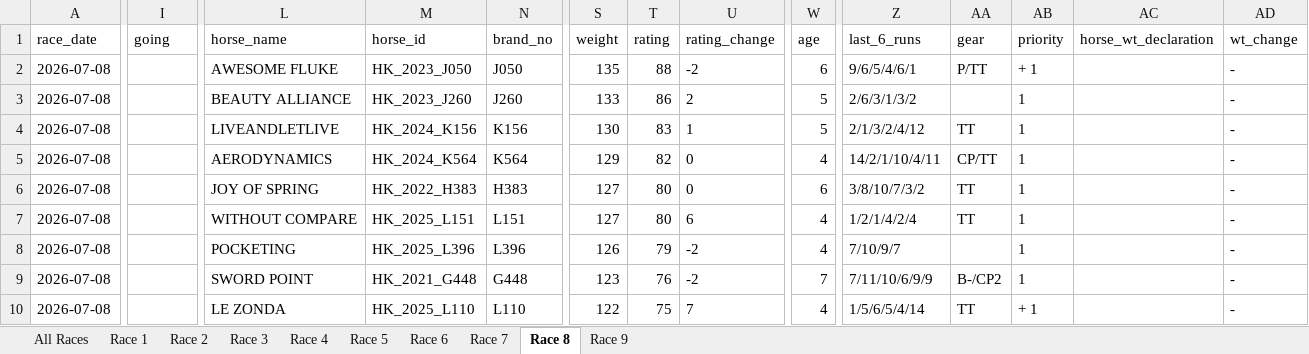
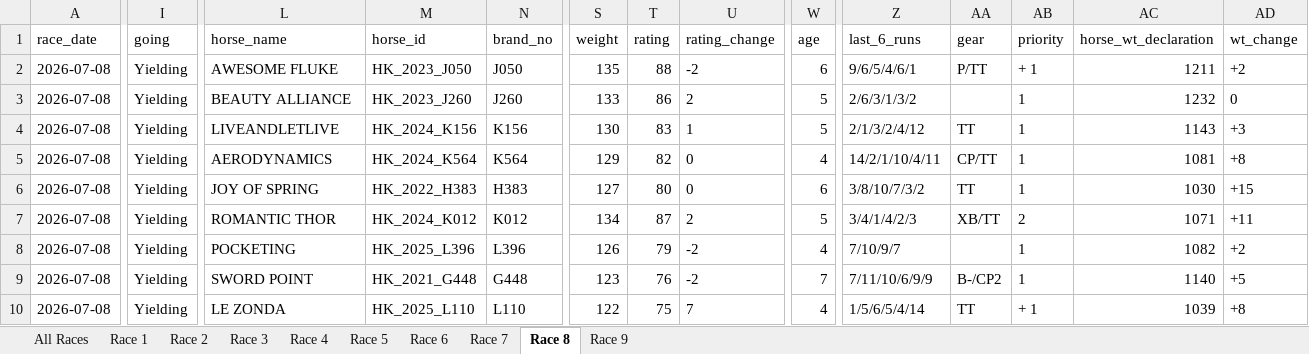
Before and after one commit to tbh-brett/hk_race_dashboard, an Excel workbook: racecards/racecard_20260708.xlsx, sheet Race 8, drawn as a sheet; only a part is shown, gaps mark what is left out; values as stored, in another font and other column widths than the file's, no borders; the diff covers the shown part only; the diff names each change by its address in the sheet, - before the commit and + after, or states it on an @@ line.

```diff
--- a/racecards/racecard_20260708.xlsx (sheet Race 8)
+++ b/racecards/racecard_20260708.xlsx (sheet Race 8)
-I2:I10 (going): (empty)
+I2:I10 (going): Yielding
-AC2 (horse_wt_declaration): (empty)
+AC2 (horse_wt_declaration): 1211
-AD2 (wt_change): -
+AD2 (wt_change): +2
-AC3 (horse_wt_declaration): (empty)
+AC3 (horse_wt_declaration): 1232
-AD3 (wt_change): -
+AD3 (wt_change): 0
-AC4 (horse_wt_declaration): (empty)
+AC4 (horse_wt_declaration): 1143
-AD4 (wt_change): -
+AD4 (wt_change): +3
-AC5 (horse_wt_declaration): (empty)
+AC5 (horse_wt_declaration): 1081
-AD5 (wt_change): -
+AD5 (wt_change): +8
-AC6 (horse_wt_declaration): (empty)
+AC6 (horse_wt_declaration): 1030
-AD6 (wt_change): -
+AD6 (wt_change): +15
-L7 (horse_name): WITHOUT COMPARE
+L7 (horse_name): ROMANTIC THOR
-M7 (horse_id): HK_2025_L151
+M7 (horse_id): HK_2024_K012
-N7 (brand_no): L151
+N7 (brand_no): K012
-S7 (weight): 127
+S7 (weight): 134
-T7 (rating): 80
+T7 (rating): 87
-U7 (rating_change): 6
+U7 (rating_change): 2
-W7 (age): 4
+W7 (age): 5
-Z7 (last_6_runs): 1/2/1/4/2/4
+Z7 (last_6_runs): 3/4/1/4/2/3
-AA7 (gear): TT
+AA7 (gear): XB/TT
-AB7 (priority): 1
+AB7 (priority): 2
-AC7 (horse_wt_declaration): (empty)
+AC7 (horse_wt_declaration): 1071
-AD7 (wt_change): -
+AD7 (wt_change): +11
-AC8 (horse_wt_declaration): (empty)
+AC8 (horse_wt_declaration): 1082
-AD8 (wt_change): -
+AD8 (wt_change): +2
-AC9 (horse_wt_declaration): (empty)
+AC9 (horse_wt_declaration): 1140
-AD9 (wt_change): -
+AD9 (wt_change): +5
-AC10 (horse_wt_declaration): (empty)
+AC10 (horse_wt_declaration): 1039
-AD10 (wt_change): -
+AD10 (wt_change): +8
```
Also changed, not shown: 1 removed row and 17 edited cells elsewhere in this sheet, sheet All Races, sheet Race 1, sheet Race 2, sheet Race 3, sheet Race 6, sheet Race 9, 3 more sheets.
